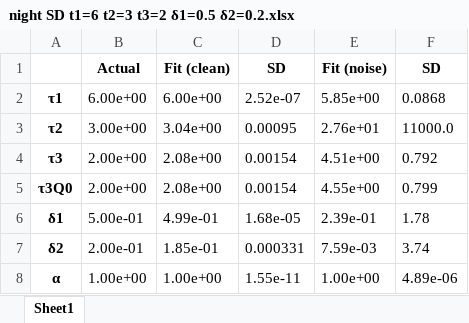
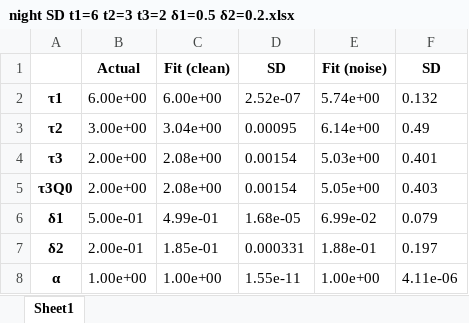
Before and after one commit to Yugal0/fitting-eis-inhomo-electrode, an Excel workbook: python/three/night SD t1=6 t2=3 t3=2 δ1=0.5 δ2=0.2.xlsx, sheet Sheet1, drawn as a sheet; values as stored, in another font and other column widths than the file's, no borders; the diff names each change by its address in the sheet, - before the commit and + after, or states it on an @@ line.

```diff
--- a/python/three/night SD t1=6 t2=3 t3=2 δ1=0.5 δ2=0.2.xlsx (sheet Sheet1)
+++ b/python/three/night SD t1=6 t2=3 t3=2 δ1=0.5 δ2=0.2.xlsx (sheet Sheet1)
-E2 (Fit (noise)): 5.85e+00
+E2 (Fit (noise)): 5.74e+00
-F2 (SD): 0.0868
+F2 (SD): 0.132
-E3 (Fit (noise)): 2.76e+01
+E3 (Fit (noise)): 6.14e+00
-F3 (SD): 11000.0
+F3 (SD): 0.49
-E4 (Fit (noise)): 4.51e+00
+E4 (Fit (noise)): 5.03e+00
-F4 (SD): 0.792
+F4 (SD): 0.401
-E5 (Fit (noise)): 4.55e+00
+E5 (Fit (noise)): 5.05e+00
-F5 (SD): 0.799
+F5 (SD): 0.403
-E6 (Fit (noise)): 2.39e-01
+E6 (Fit (noise)): 6.99e-02
-F6 (SD): 1.78
+F6 (SD): 0.079
-E7 (Fit (noise)): 7.59e-03
+E7 (Fit (noise)): 1.88e-01
-F7 (SD): 3.74
+F7 (SD): 0.197
-F8 (SD): 4.89e-06
+F8 (SD): 4.11e-06
```
Also changed, not shown: python/three/night Error t1=6 t2=3 t3=2 δ1=0.5 δ2=0.2.xlsx, 2 other files.
